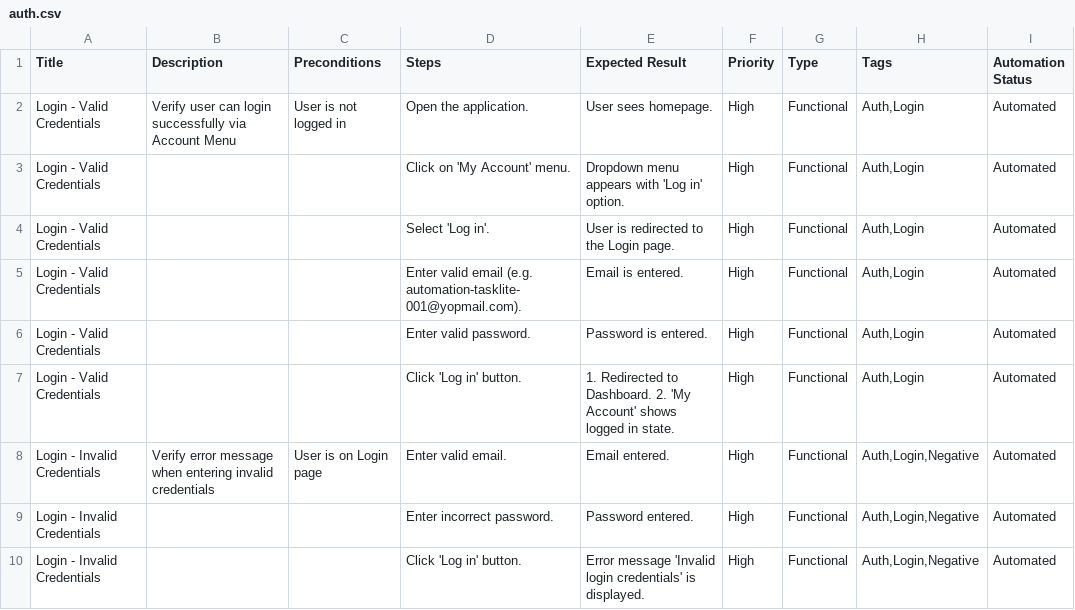
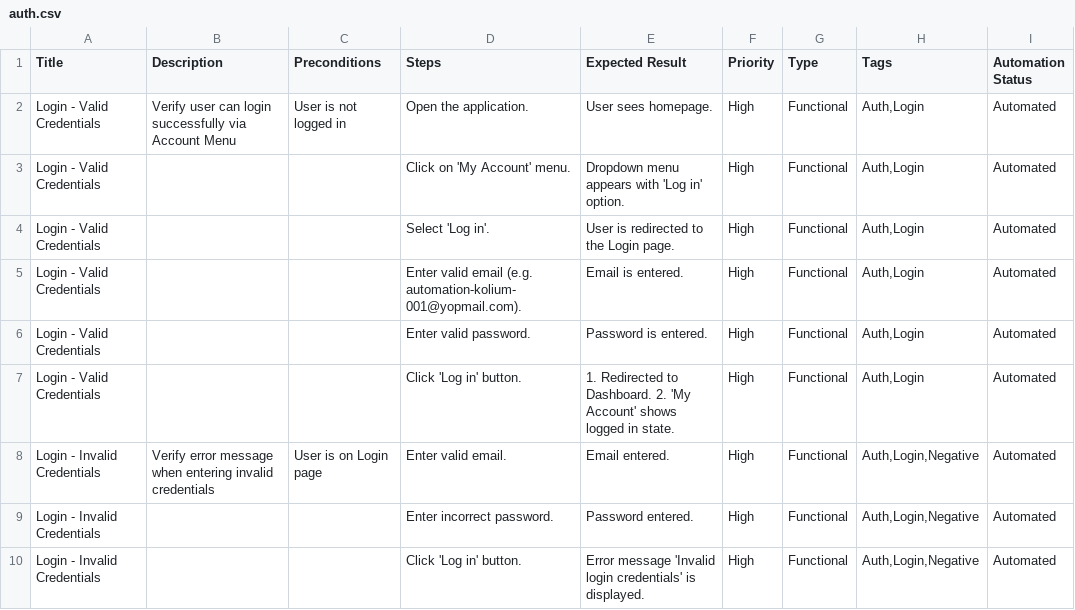
Before and after one commit to kelvinCB/Task_Manager, a CSV file: e2e/manual-test-cases-browserstack/auth.csv, drawn as a sheet; only a part is shown.

```diff
--- a/e2e/manual-test-cases-browserstack/auth.csv
+++ b/e2e/manual-test-cases-browserstack/auth.csv
@@ -4,3 +4,3 @@ Title,Description,Preconditions,Steps,Expected Result,Priority,Type,Tags,Automat
 "Login - Valid Credentials","","","Select 'Log in'.","User is redirected to the Login page.","High","Functional","Auth,Login","Automated"
-"Login - Valid Credentials","","","Enter valid email (e.g. automation-tasklite-001@yopmail.com).","Email is entered.","High","Functional","Auth,Login","Automated"
+"Login - Valid Credentials","","","Enter valid email (e.g. automation-kolium-001@yopmail.com).","Email is entered.","High","Functional","Auth,Login","Automated"
 "Login - Valid Credentials","","","Enter valid password.","Password is entered.","High","Functional","Auth,Login","Automated"
```
Also changed, not shown: 1 other file.
